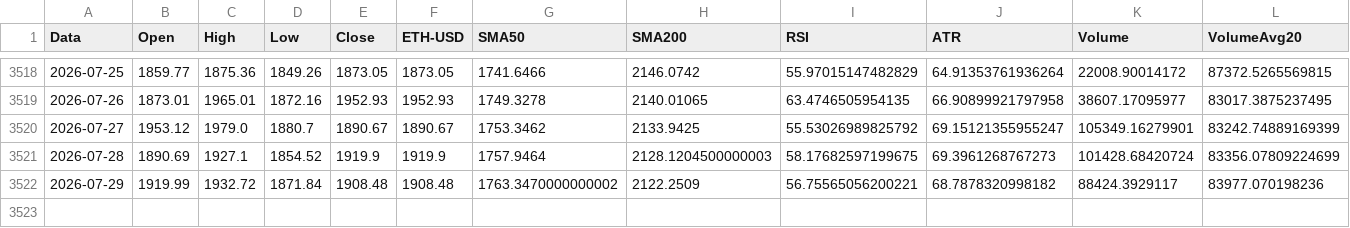
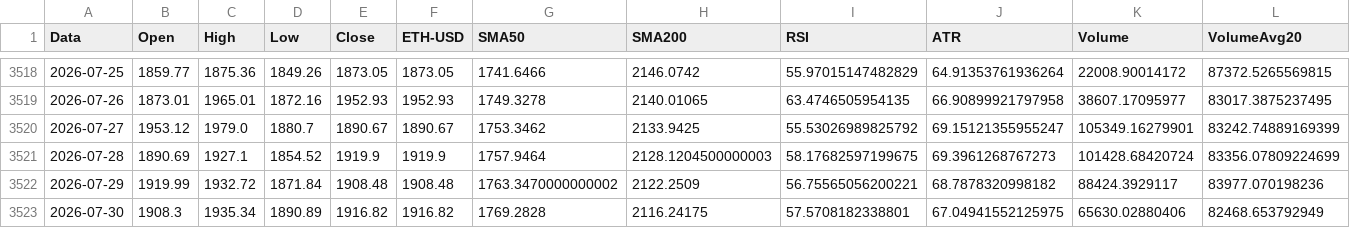
Before and after one commit to giuse2003/ETH_Prudential_Signal, a CSV file: docs/historical_signals.csv, drawn as a sheet; only a part is shown, gaps mark what is left out; rows hold the shown columns only; the diff names each change by its address in the sheet, - before the commit and + after, or states it on an @@ line.

```diff
--- a/docs/historical_signals.csv
+++ b/docs/historical_signals.csv
+row 3523: 2026-07-30 | 1908.3 | 1935.34 | 1890.89 | 1916.82 | 1916.82 | 1769.2828 | 2116.24175 | 57.5708182338801 | 67.04941552125975 | 65630.02880406 | 82468.653792949
```
Also changed, not shown: docs/equity_timeseries.csv, docs/raw_candles.csv, 6 other files.
